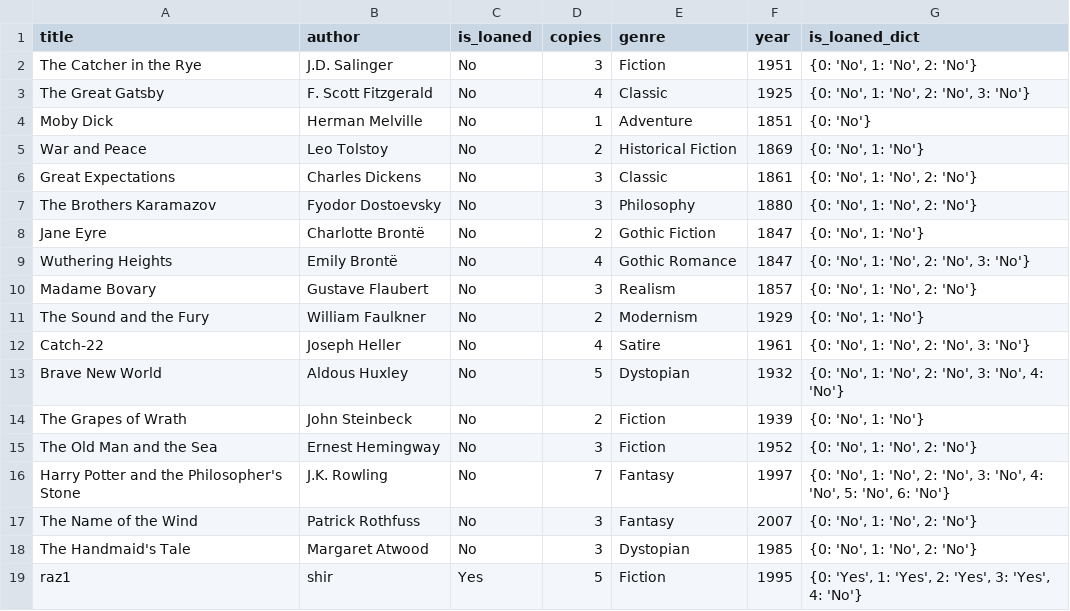
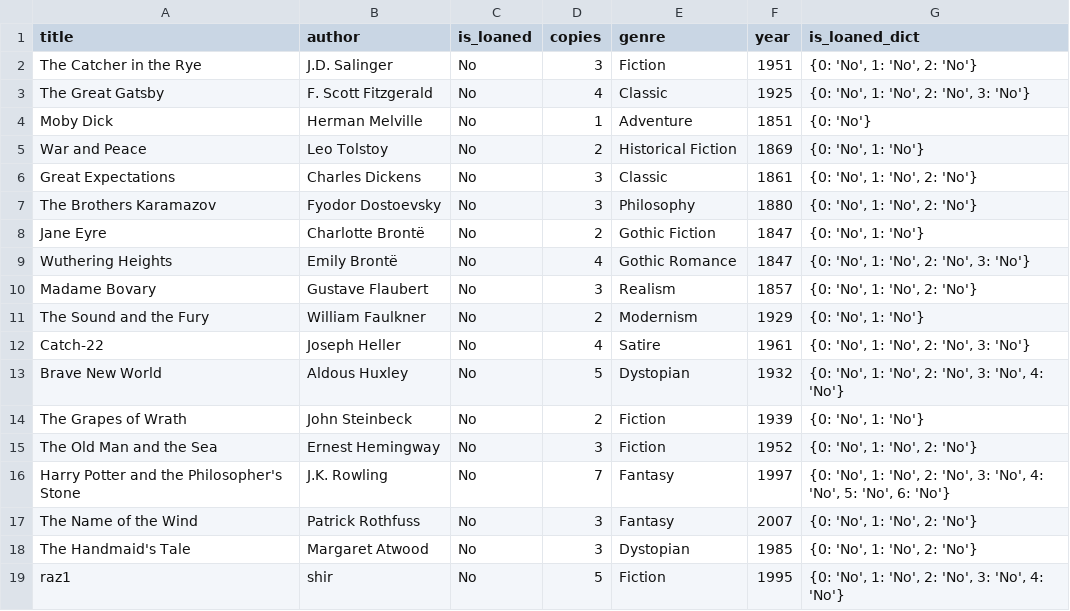
Before and after one commit to Raz99/A3_Library, a CSV file: data/available_books.csv, drawn as a sheet.

```diff
--- a/data/available_books.csv
+++ b/data/available_books.csv
@@ -18,2 +18,2 @@ The Name of the Wind,Patrick Rothfuss,No,3,Fantasy,2007,"{0: 'No', 1: 'No', 2: '
 The Handmaid's Tale,Margaret Atwood,No,3,Dystopian,1985,"{0: 'No', 1: 'No', 2: 'No'}"
-raz1,shir,Yes,5,Fiction,1995,"{0: 'Yes', 1: 'Yes', 2: 'Yes', 3: 'Yes', 4: 'No'}"
+raz1,shir,No,5,Fiction,1995,"{0: 'No', 1: 'No', 2: 'No', 3: 'No', 4: 'No'}"
```
Also changed, not shown: data/books.csv, data/loaned_books.csv, 2 other files.
